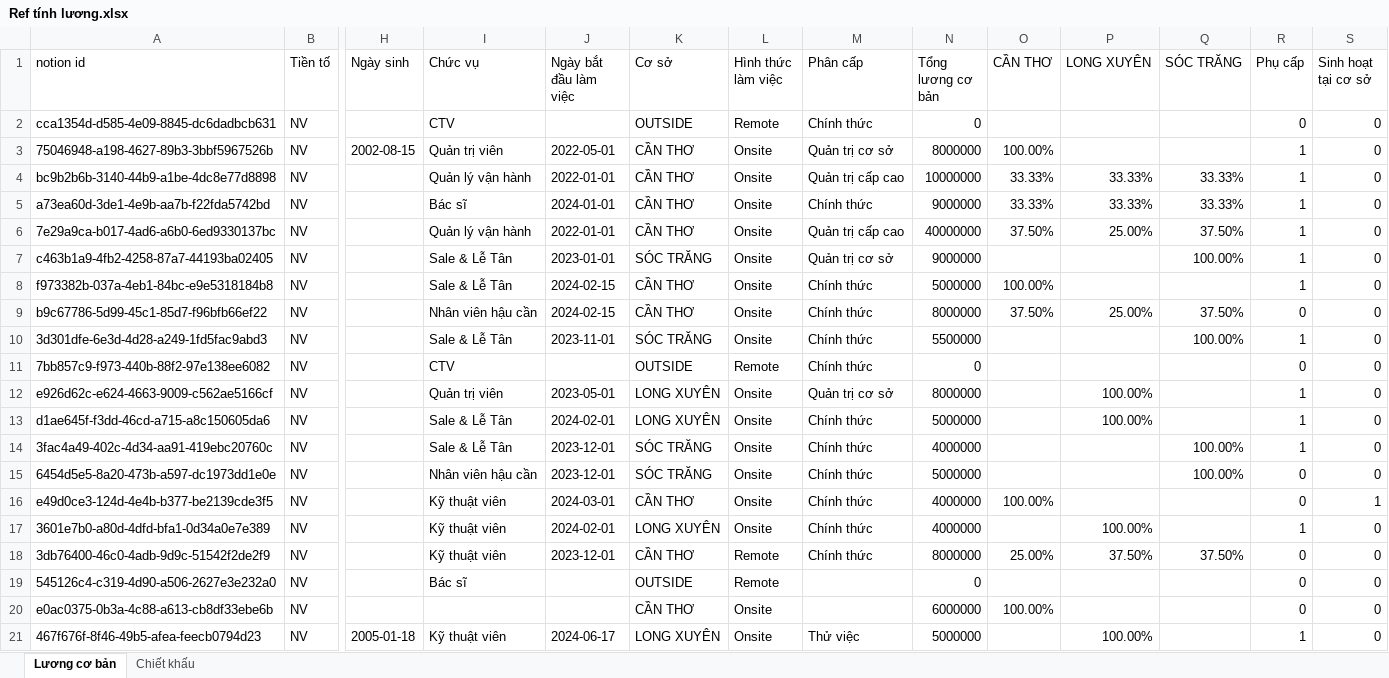
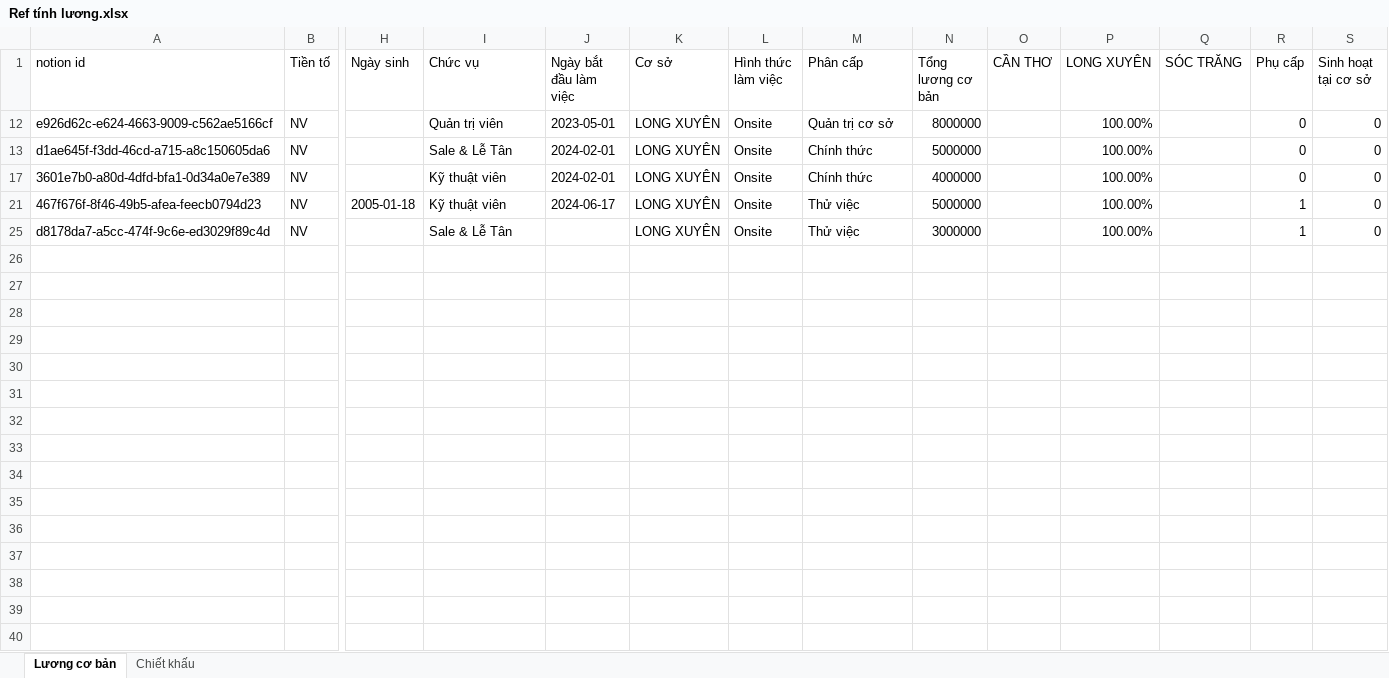
Before and after one commit to DoTienHai/Notion_API_with_python, an Excel workbook: Ref tính lương.xlsx, sheet Lương cơ bản, drawn as a sheet; only a part is shown, gaps mark what is left out; the shorter side is filled out with more unchanged rows; values as stored, in another font and other column widths than the file's, no borders; rows hold the shown columns only; the diff covers the shown part only; the diff names each change by its address in the sheet, - before the commit and + after, or states it on an @@ line.

Commit message:
update ref luong cho 3 nguoi o LX

```diff
--- a/Ref tính lương.xlsx (sheet Lương cơ bản)
+++ b/Ref tính lương.xlsx (sheet Lương cơ bản)
@@ row 2 hidden: cca1354d-d585-4e09-8845-dc6dadbcb631 | NV |  | CTV |  | OUTSIDE | Remote | Chính thức | 0 |  |  |  | 0 | 0 @@
@@ row 3 hidden: 75046948-a198-4627-89b3-3bbf5967526b | NV | 2002-08-15 | Quản trị viên | 2022-05-01 | CẦN THƠ | Onsite | Quản trị cơ sở | 8000000 | 100.00% |  |  | 1 | 0 @@
@@ row 4 hidden: bc9b2b6b-3140-44b9-a1be-4dc8e77d8898 | NV |  | Quản lý vận hành | 2022-01-01 | CẦN THƠ | Onsite | Quản trị cấp cao | 10000000 | 33.33% | 33.33% | 33.33% | 1 | 0 @@
@@ row 5 hidden: a73ea60d-3de1-4e9b-aa7b-f22fda5742bd | NV |  | Bác sĩ | 2024-01-01 | CẦN THƠ | Onsite | Chính thức | 9000000 | 33.33% | 33.33% | 33.33% | 1 | 0 @@
@@ row 6 hidden: 7e29a9ca-b017-4ad6-a6b0-6ed9330137bc | NV |  | Quản lý vận hành | 2022-01-01 | CẦN THƠ | Onsite | Quản trị cấp cao | 40000000 | 37.50% | 25.00% | 37.50% | 1 | 0 @@
@@ row 7 hidden: c463b1a9-4fb2-4258-87a7-44193ba02405 | NV |  | Sale & Lễ Tân | 2023-01-01 | SÓC TRĂNG | Onsite | Quản trị cơ sở | 9000000 |  |  | 100.00% | 1 | 0 @@
@@ row 8 hidden: f973382b-037a-4eb1-84bc-e9e5318184b8 | NV |  | Sale & Lễ Tân | 2024-02-15 | CẦN THƠ | Onsite | Chính thức | 5000000 | 100.00% |  |  | 1 | 0 @@
@@ row 9 hidden: b9c67786-5d99-45c1-85d7-f96bfb66ef22 | NV |  | Nhân viên hậu cần | 2024-02-15 | CẦN THƠ | Onsite | Chính thức | 8000000 | 37.50% | 25.00% | 37.50% | 0 | 0 @@
@@ row 10 hidden: 3d301dfe-6e3d-4d28-a249-1fd5fac9abd3 | NV |  | Sale & Lễ Tân | 2023-11-01 | SÓC TRĂNG | Onsite | Chính thức | 5500000 |  |  | 100.00% | 1 | 0 @@
@@ row 11 hidden: 7bb857c9-f973-440b-88f2-97e138ee6082 | NV |  | CTV |  | OUTSIDE | Remote | Chính thức | 0 |  |  |  | 0 | 0 @@
-R12:R13 (Phụ cấp): 1
+R12:R13 (Phụ cấp): 0
@@ row 14 hidden: 3fac4a49-402c-4d34-aa91-419ebc20760c | NV |  | Sale & Lễ Tân | 2023-12-01 | SÓC TRĂNG | Onsite | Chính thức | 4000000 |  |  | 100.00% | 1 | 0 @@
@@ row 15 hidden: 6454d5e5-8a20-473b-a597-dc1973dd1e0e | NV |  | Nhân viên hậu cần | 2023-12-01 | SÓC TRĂNG | Onsite | Chính thức | 5000000 |  |  | 100.00% | 0 | 0 @@
@@ row 16 hidden: e49d0ce3-124d-4e4b-b377-be2139cde3f5 | NV |  | Kỹ thuật viên | 2024-03-01 | CẦN THƠ | Onsite | Chính thức | 4000000 | 100.00% |  |  | 0 | 1 @@
-R17 (Phụ cấp): 1
+R17 (Phụ cấp): 0
@@ row 18 hidden: 3db76400-46c0-4adb-9d9c-51542f2de2f9 | NV |  | Kỹ thuật viên | 2023-12-01 | CẦN THƠ | Remote | Chính thức | 8000000 | 25.00% | 37.50% | 37.50% | 0 | 0 @@
@@ row 19 hidden: 545126c4-c319-4d90-a506-2627e3e232a0 | NV |  | Bác sĩ |  | OUTSIDE | Remote |  | 0 |  |  |  | 0 | 0 @@
@@ row 20 hidden: e0ac0375-0b3a-4c88-a613-cb8df33ebe6b | NV |  |  |  | CẦN THƠ | Onsite |  | 6000000 | 100.00% |  |  | 0 | 0 @@
```
Also changed, not shown: 4 hidden or unhidden rows elsewhere in this sheet.
